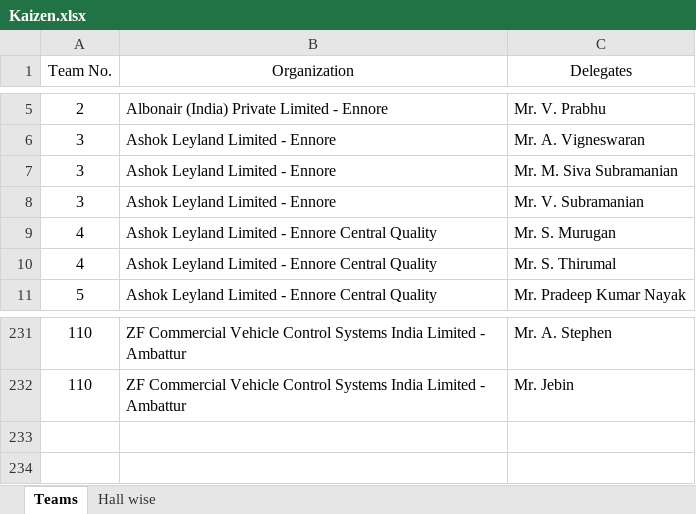
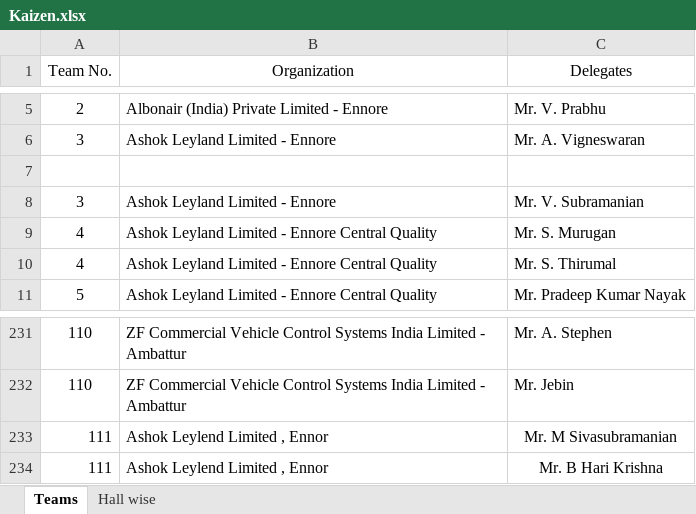
Before and after one commit to Kanishk2024/Kaizen_Judging_Platform, an Excel workbook: Kaizen.xlsx, sheet Teams, drawn as a sheet; only a part is shown, gaps mark what is left out; values as stored, in another font and other column widths than the file's, no borders; charts and pictures not drawn; the diff names each change by its address in the sheet, - before the commit and + after, or states it on an @@ line.

Commit message:
Update data from Kaizen.xlsx
- Updated organizations, teams, and members from latest Kaizen.xlsx
- Regenerated excelData.ts with updated data
- Added 1 organization, 1 team, and 1 member

```diff
--- a/Kaizen.xlsx (sheet Teams)
+++ b/Kaizen.xlsx (sheet Teams)
-row 7: 3 | Ashok Leyland Limited - Ennore | Mr. M. Siva Subramanian
+row 7: (empty)
+row 233: 111 | Ashok Leylend Limited , Ennor | Mr. M Sivasubramanian
+row 234: 111 | Ashok Leylend Limited , Ennor | Mr. B Hari Krishna
```
Also changed, not shown: 1 other file.
